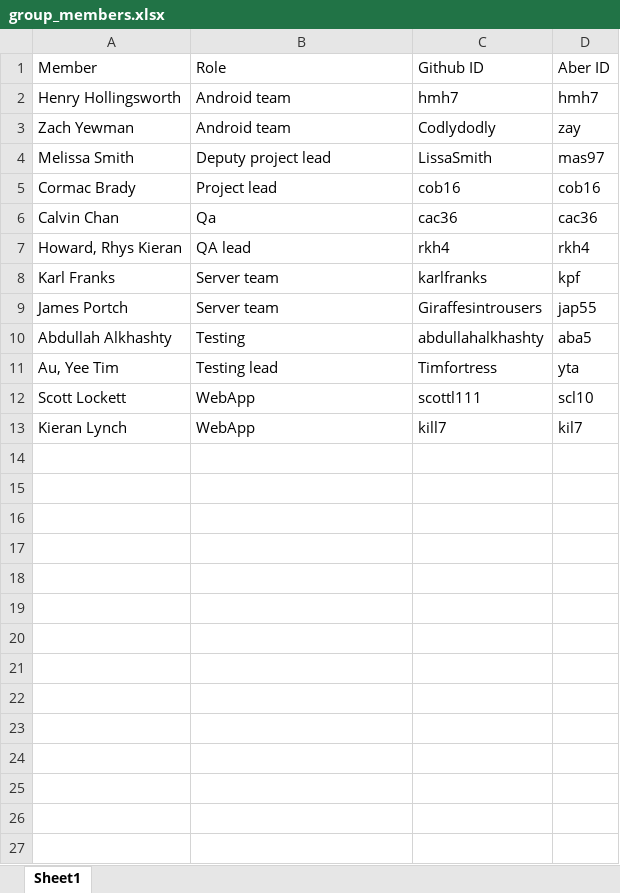
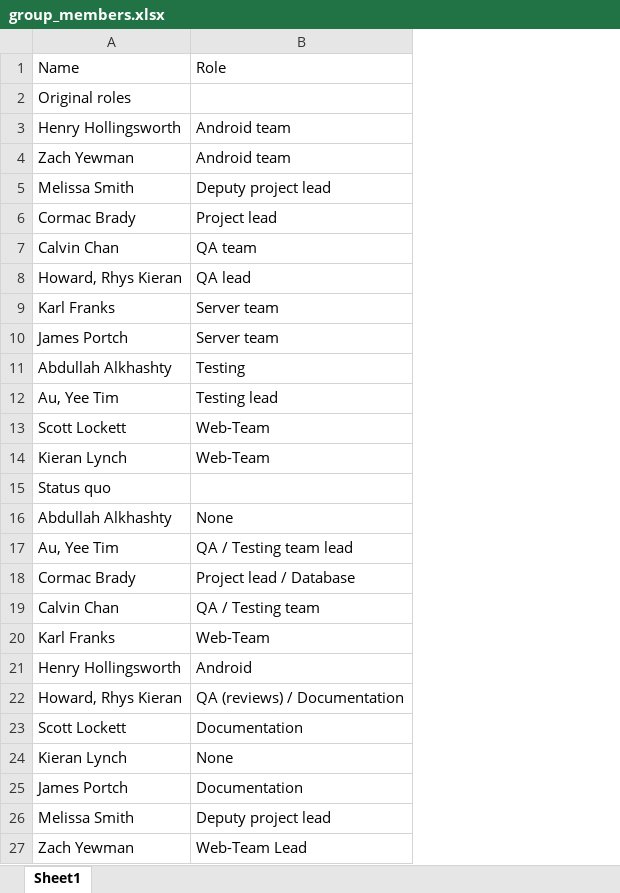
Before and after one commit to cob16/cs-221-group-project, an Excel workbook: man/Project_Plan/group_members.xlsx, sheet Sheet1, drawn as a sheet; values as stored, in another font and other column widths than the file's, no cell formats; table styles not drawn; removed rows and columns are numbered as before the commit, all else as after; the diff names each change by its address in the sheet, - before the commit and + after, or states it on an @@ line.

Commit message:
Merge branch 'master' of https://github.com/cob16/cs-221-group-project
Conflicts:
man/Project_Plan/TimeSheet.xlsx

```diff
--- a/man/Project_Plan/group_members.xlsx (sheet Sheet1)
+++ b/man/Project_Plan/group_members.xlsx (sheet Sheet1)
-column C (Github ID), rows 2-13: hmh7 | Codlydodly | LissaSmith | cob16 | cac36 | rkh4 | karlfranks | Giraffesintrousers | abdullahalkhashty | Timfortress | scottl111 | kill7
-column D (Aber ID), rows 2-13: hmh7 | zay | mas97 | cob16 | cac36 | rkh4 | kpf | jap55 | aba5 | yta | scl10 | kil7
-A1: Member
+A1: Name
+row 2: Original roles
-B7 (Role): Qa
+B7 (Role): QA team
-B13:B14 (Role): WebApp
+B13:B14 (Role): Web-Team
+row 15: Status quo
+row 16: Abdullah Alkhashty | None
+row 17: Au, Yee Tim | QA / Testing team lead
+row 18: Cormac Brady | Project lead / Database
+row 19: Calvin Chan | QA / Testing team
+row 20: Karl Franks | Web-Team
+row 21: Henry Hollingsworth | Android
+row 22: Howard, Rhys Kieran | QA (reviews) / Documentation
+row 23: Scott Lockett | Documentation
+row 24: Kieran Lynch | None
+row 25: James Portch | Documentation
+row 26: Melissa Smith | Deputy project lead
+row 27: Zach Yewman | Web-Team Lead
```
Also changed, not shown: cell formats, 10 other files.
